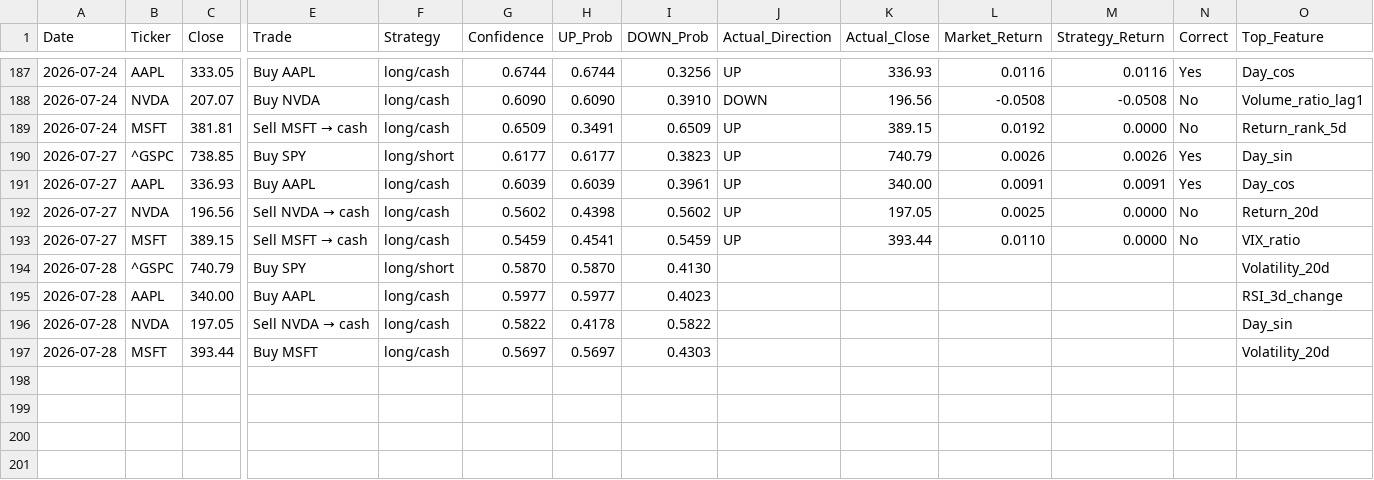
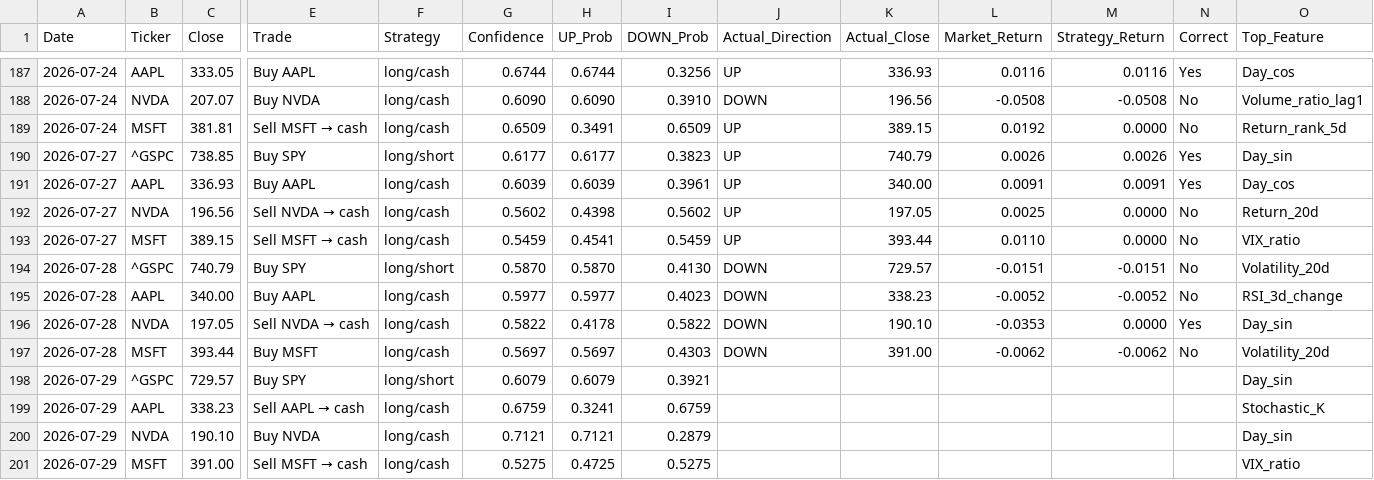
Before and after one commit to VDP09/AI-Trade, a CSV file: predictions.csv, drawn as a sheet; only a part is shown, gaps mark what is left out; rows hold the shown columns only; the diff names each change by its address in the sheet, - before the commit and + after, or states it on an @@ line.

```diff
--- a/predictions.csv
+++ b/predictions.csv
-J194:J197 (Actual_Direction): (empty)
+J194:J197 (Actual_Direction): DOWN
-K194 (Actual_Close): (empty)
+K194 (Actual_Close): 729.57
-L194 (Market_Return): (empty)
+L194 (Market_Return): -0.0151
-M194 (Strategy_Return): (empty)
+M194 (Strategy_Return): -0.0151
-N194:N195 (Correct): (empty)
+N194:N195 (Correct): No
-K195 (Actual_Close): (empty)
+K195 (Actual_Close): 338.23
-L195 (Market_Return): (empty)
+L195 (Market_Return): -0.0052
-M195 (Strategy_Return): (empty)
+M195 (Strategy_Return): -0.0052
-K196 (Actual_Close): (empty)
+K196 (Actual_Close): 190.10
-L196 (Market_Return): (empty)
+L196 (Market_Return): -0.0353
-M196 (Strategy_Return): (empty)
+M196 (Strategy_Return): 0.0000
-N196 (Correct): (empty)
+N196 (Correct): Yes
-K197 (Actual_Close): (empty)
+K197 (Actual_Close): 391.00
-L197 (Market_Return): (empty)
+L197 (Market_Return): -0.0062
-M197 (Strategy_Return): (empty)
+M197 (Strategy_Return): -0.0062
-N197 (Correct): (empty)
+N197 (Correct): No
+row 198: 2026-07-29 | ^GSPC | 729.57 | Buy SPY | long/short | 0.6079 | 0.6079 | 0.3921 |  |  |  |  |  | Day_sin
+row 199: 2026-07-29 | AAPL | 338.23 | Sell AAPL → cash | long/cash | 0.6759 | 0.3241 | 0.6759 |  |  |  |  |  | Stochastic_K
+row 200: 2026-07-29 | NVDA | 190.10 | Buy NVDA | long/cash | 0.7121 | 0.7121 | 0.2879 |  |  |  |  |  | Day_sin
+row 201: 2026-07-29 | MSFT | 391.00 | Sell MSFT → cash | long/cash | 0.5275 | 0.4725 | 0.5275 |  |  |  |  |  | VIX_ratio
```
